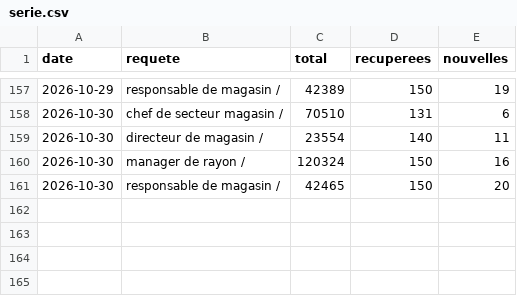
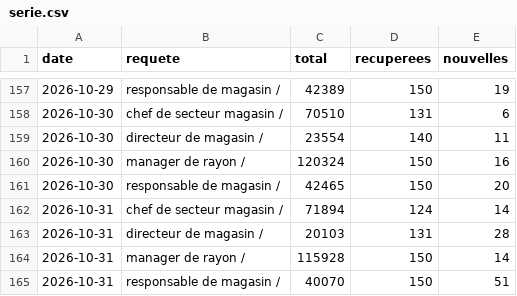
Before and after one commit to LinaSouilmi/metier-retail, a CSV file: data/jooble/serie.csv, drawn as a sheet; only a part is shown, gaps mark what is left out.

```diff
--- a/data/jooble/serie.csv
+++ b/data/jooble/serie.csv
@@ -161 +161,5 @@ date,requete,total,recuperees,nouvelles
 2026-10-30,responsable de magasin / ,42465,150,20
+2026-10-31,chef de secteur magasin / ,71894,124,14
+2026-10-31,directeur de magasin / ,20103,131,28
+2026-10-31,manager de rayon / ,115928,150,14
+2026-10-31,responsable de magasin / ,40070,150,51
```
Also changed, not shown: data/adzuna/serie.csv, data/lba/serie.csv, 26 other files.
